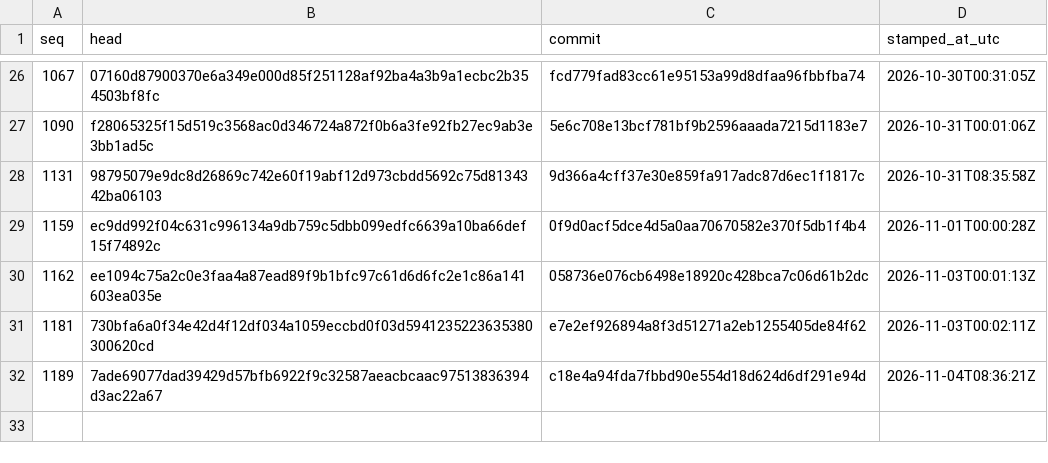
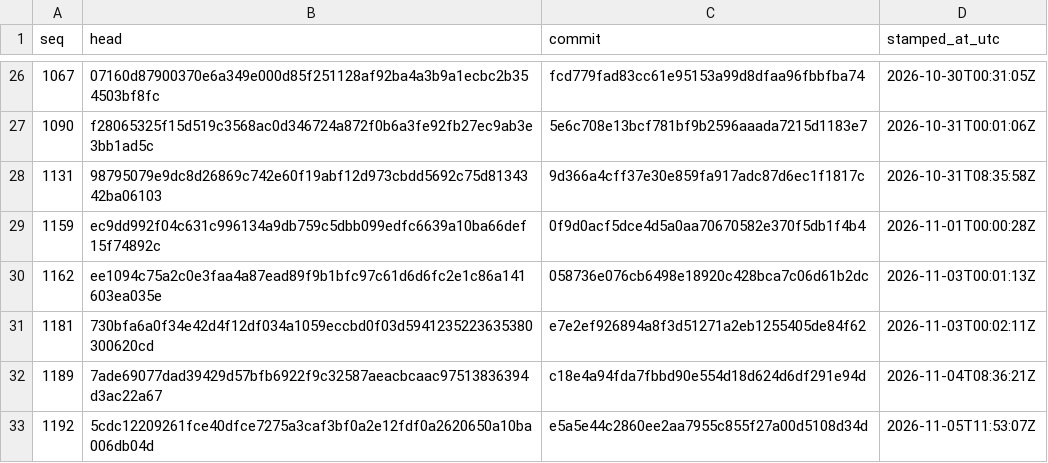
Before and after one commit to stffnpndt/tbs-trade-proof, a CSV file: index.csv, drawn as a sheet; only a part is shown, gaps mark what is left out.

```diff
--- a/index.csv
+++ b/index.csv
@@ -32 +32,2 @@ seq,head,commit,stamped_at_utc
 1189,7ade69077dad39429d57bfb6922f9c32587aeacbcaac97513836394d3ac22a67,c18e4a94fda7fbbd90e554d18d624d6df291e94d,2026-11-04T08:36:21Z
+1192,5cdc12209261fce40dfce7275a3caf3bf0a2e12fdf0a2620650a10ba006db04d,e5a5e44c2860ee2aa7955c855f27a00d5108d34d,2026-11-05T11:53:07Z
```
Also changed, not shown: 2 other files.
